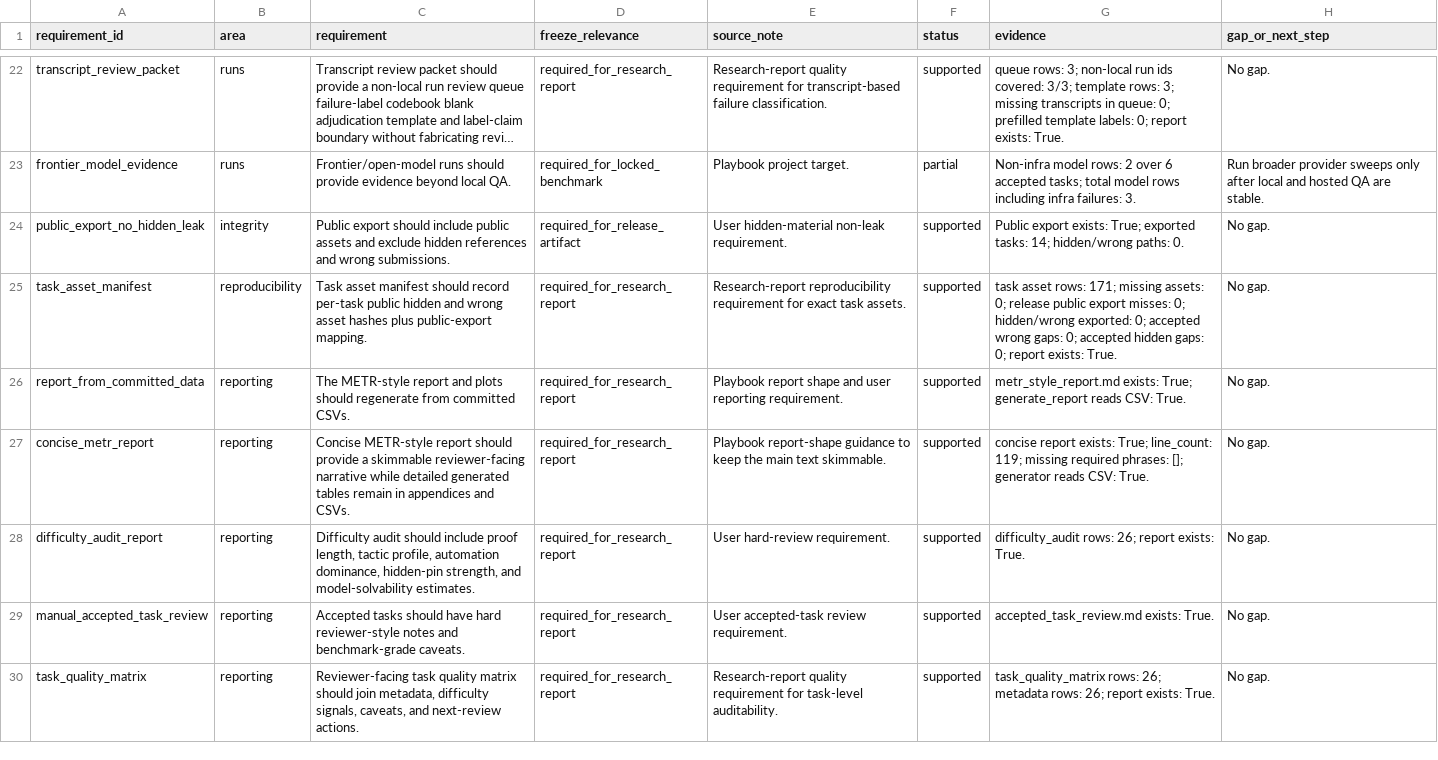
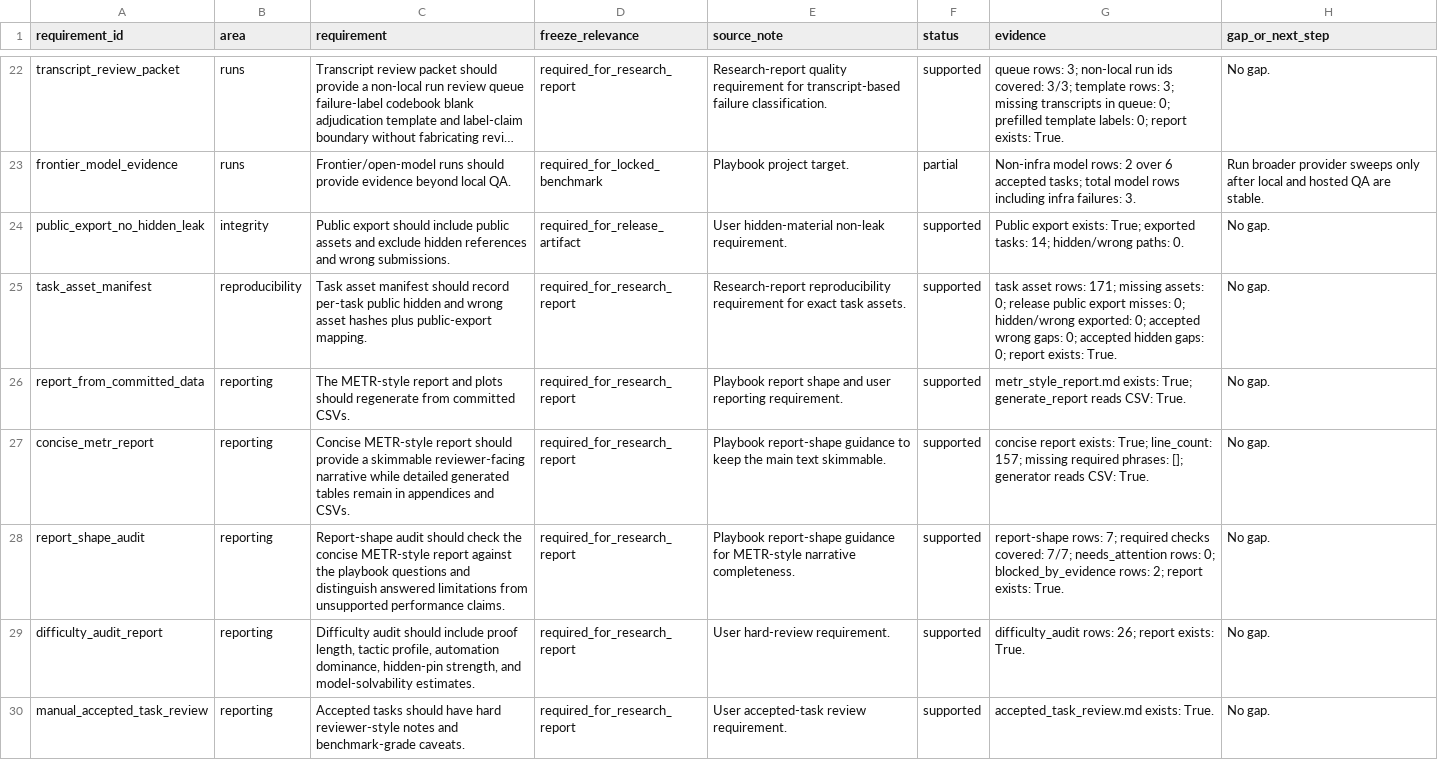
Before and after one commit to sebastian-griego/lean-time-horizon, a CSV file: data/requirement_coverage.csv, drawn as a sheet; only a part is shown, gaps mark what is left out; the shorter side is filled out with more unchanged rows; long unchanged cells end in ….

```diff
--- a/data/requirement_coverage.csv
+++ b/data/requirement_coverage.csv
@@ -26,3 +26,4 @@ task_asset_manifest,reproducibility,Task asset manifest should record per-task p
 report_from_committed_data,reporting,The METR-style report and plots should regenerate from committed CSVs.,required_for_research_report,Playbook report shape and user reporting requirement.,supported,metr_style_report.md exists: True; generate_report reads CSV: True.,No gap.
-concise_metr_report,reporting,Concise METR-style report should provide a skimmable reviewer-facing narrative while detailed generated tables remain in appendices and CSVs.,required_for_research_report,Playbook report-shape guidance to keep the main text skimmable.,supported,concise report exists: True; line_count: 119; missing required phrases: []; generator reads CSV: True.,No gap.
+concise_metr_report,reporting,Concise METR-style report should provide a skimmable reviewer-facing narrative while detailed generated tables remain in appendices and CSVs.,required_for_research_report,Playbook report-shape guidance to keep the main text skimmable.,supported,concise report exists: True; line_count: 157; missing required phrases: []; generator reads CSV: True.,No gap.
+report_shape_audit,reporting,Report-shape audit should check the concise METR-style report against the playbook questions and distinguish answered limitations from unsupported performance claims.,required_for_research_report,Playbook report-shape guidance for METR-style narrative completeness.,supported,report-shape rows: 7; required checks covered: 7/7; needs_attention rows: 0; blocked_by_evidence rows: 2; report exists: True.,No gap.
 difficulty_audit_report,reporting,"Difficulty audit should include proof length, tactic profile, automation dominance, hidden-pin strength, and model-solvability estimates.",required_for_research_report,User hard-review requirement.,supported,difficulty_audit rows: 26; report exists: True.,No gap.
```
Also changed, not shown: data/benchmark_requirements.csv, data/claim_evidence_audit.csv, 25 other files.
